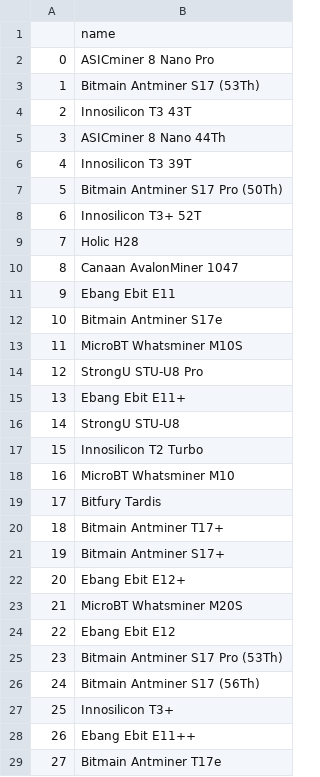
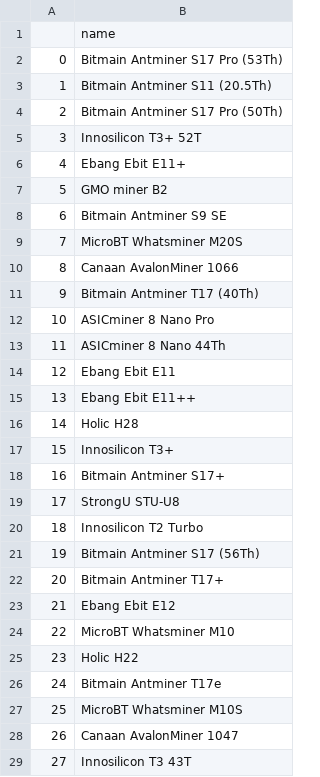
Before and after one commit to Lukasdeloose/sustainable_blockchain, a CSV file: data_analysis/bitcoin_prof_hardware.csv, drawn as a sheet; only a part is shown; the diff covers the shown part only; the diff names each change by its address in the sheet, - before the commit and + after, or states it on an @@ line.

Commit message:
bitcoin historical consumption fixed

```diff
--- a/data_analysis/bitcoin_prof_hardware.csv
+++ b/data_analysis/bitcoin_prof_hardware.csv
-B2: ASICminer 8 Nano Pro
+B2: Bitmain Antminer S17 Pro (53Th)
-B3: Bitmain Antminer S17 (53Th)
+B3: Bitmain Antminer S11 (20.5Th)
-B4: Innosilicon T3 43T
+B4: Bitmain Antminer S17 Pro (50Th)
-B5: ASICminer 8 Nano 44Th
+B5: Innosilicon T3+ 52T
-B6: Innosilicon T3 39T
+B6: Ebang Ebit E11+
-B7: Bitmain Antminer S17 Pro (50Th)
+B7: GMO miner B2
-B8: Innosilicon T3+ 52T
+B8: Bitmain Antminer S9 SE
-B9: Holic H28
+B9: MicroBT Whatsminer M20S
-B10: Canaan AvalonMiner 1047
+B10: Canaan AvalonMiner 1066
-B11: Ebang Ebit E11
+B11: Bitmain Antminer T17 (40Th)
-B12: Bitmain Antminer S17e
+B12: ASICminer 8 Nano Pro
-B13: MicroBT Whatsminer M10S
+B13: ASICminer 8 Nano 44Th
-B14: StrongU STU-U8 Pro
+B14: Ebang Ebit E11
-B15: Ebang Ebit E11+
+B15: Ebang Ebit E11++
-B16: StrongU STU-U8
+B16: Holic H28
-B17: Innosilicon T2 Turbo
+B17: Innosilicon T3+
-B18: MicroBT Whatsminer M10
+B18: Bitmain Antminer S17+
-B19: Bitfury Tardis
+B19: StrongU STU-U8
-B20: Bitmain Antminer T17+
+B20: Innosilicon T2 Turbo
-B21: Bitmain Antminer S17+
+B21: Bitmain Antminer S17 (56Th)
-B22: Ebang Ebit E12+
+B22: Bitmain Antminer T17+
-B23: MicroBT Whatsminer M20S
+B23: Ebang Ebit E12
-B24: Ebang Ebit E12
+B24: MicroBT Whatsminer M10
-B25: Bitmain Antminer S17 Pro (53Th)
+B25: Holic H22
-B26: Bitmain Antminer S17 (56Th)
+B26: Bitmain Antminer T17e
-B27: Innosilicon T3+
+B27: MicroBT Whatsminer M10S
-B28: Ebang Ebit E11++
+B28: Canaan AvalonMiner 1047
-B29: Bitmain Antminer T17e
+B29: Innosilicon T3 43T
```
Also changed, not shown: 11 edited cells elsewhere in this file, data_analysis/ethereum_prof_hardware.csv, 4 other files.
